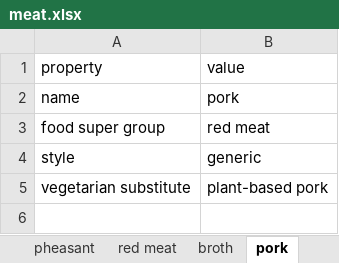
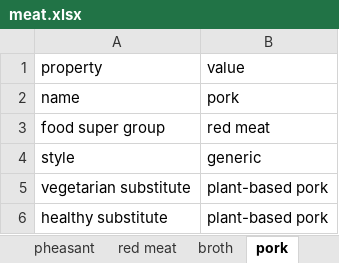
Before and after one commit to andongluis/NLP-P2, an Excel workbook: food_groups/meat.xlsx, sheet pork, drawn as a sheet; values as stored, in another font and other column widths than the file's, no borders; the diff names each change by its address in the sheet, - before the commit and + after, or states it on an @@ line.

Commit message:
added healthy substitute for plant based meats

```diff
--- a/food_groups/meat.xlsx (sheet pork)
+++ b/food_groups/meat.xlsx (sheet pork)
+row 6: healthy substitute | plant-based pork
```
Also changed, not shown: sheet beef.
